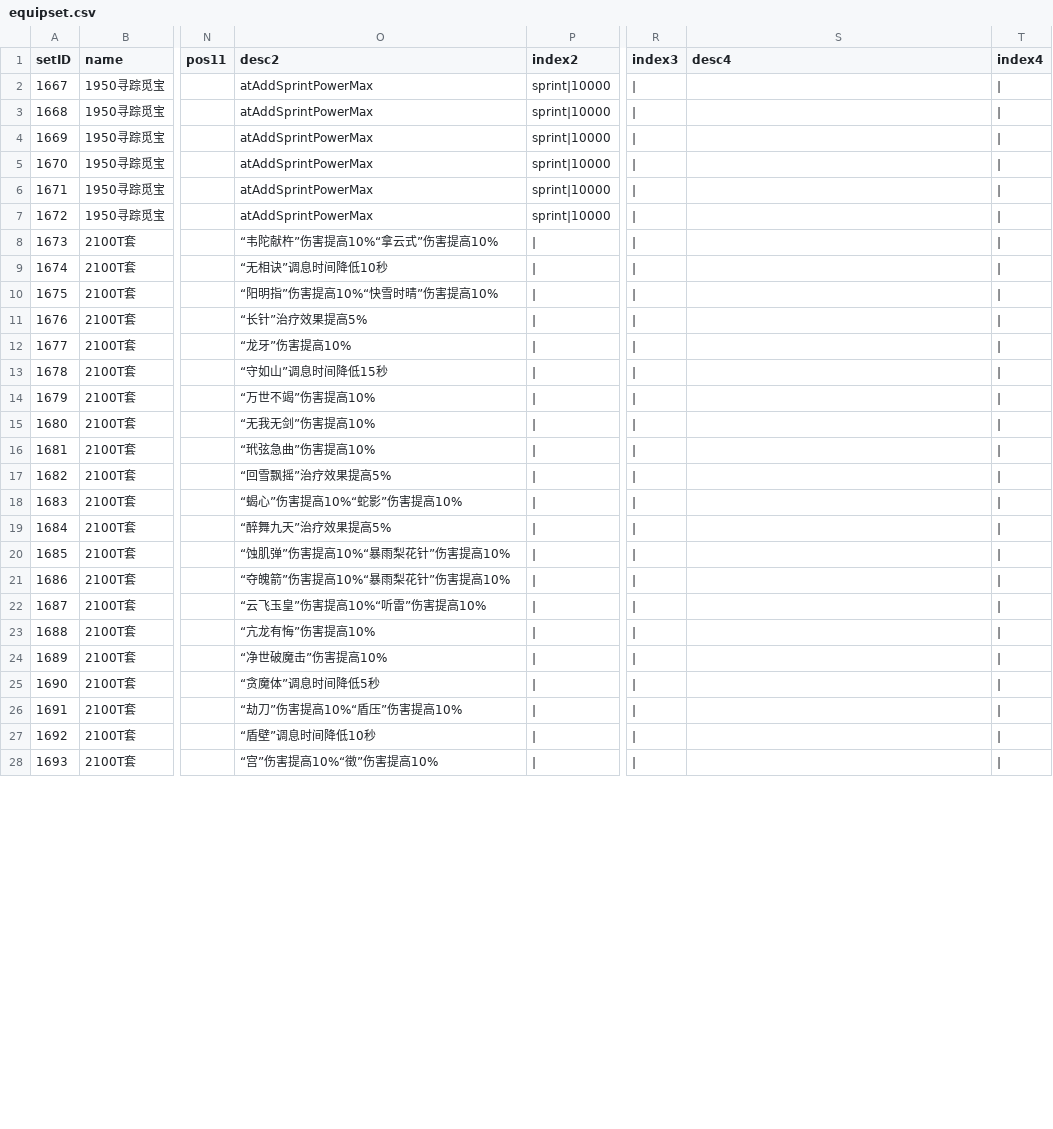
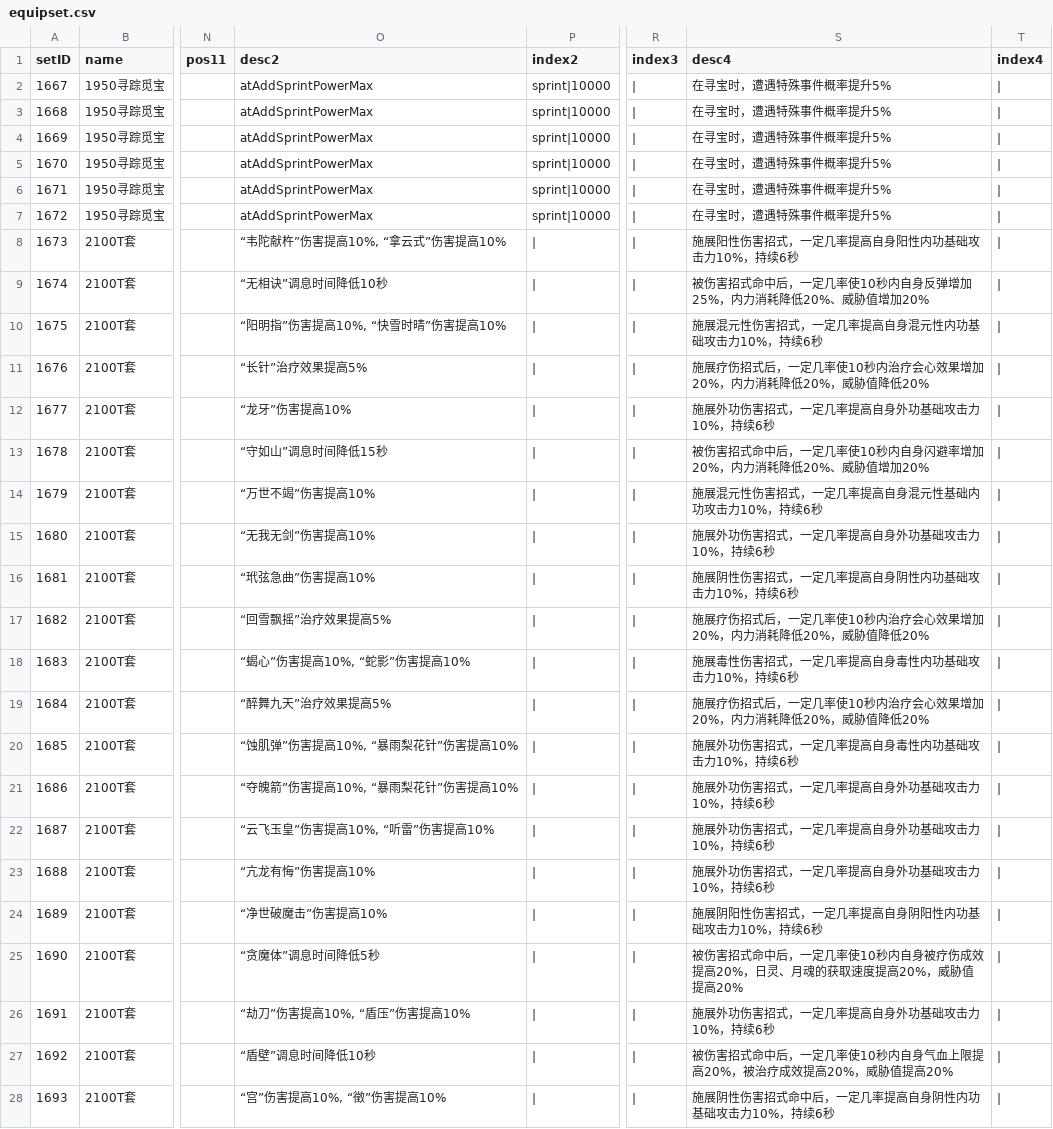
Before and after one commit to j3pz/j3pz-data-processor, a CSV file: output/equipset.csv, drawn as a sheet; only a part is shown, gaps mark what is left out; the diff covers the shown part only; the diff names each change by its address in the sheet, - before the commit and + after, or states it on an @@ line.

```diff
--- a/output/equipset.csv
+++ b/output/equipset.csv
-S2:S7 (desc4): (empty)
+S2:S7 (desc4): 在寻宝时，遭遇特殊事件概率提升5%
-O8 (desc2): “韦陀献杵”伤害提高10%“拿云式”伤害提高10%
+O8 (desc2): “韦陀献杵”伤害提高10%, “拿云式”伤害提高10%
-S8 (desc4): (empty)
+S8 (desc4): 施展阳性伤害招式，一定几率提高自身阳性内功基础攻击力10%，持续6秒
-S9 (desc4): (empty)
+S9 (desc4): 被伤害招式命中后，一定几率使10秒内自身反弹增加25%，内力消耗降低20%、威胁值增加20%
-O10 (desc2): “阳明指”伤害提高10%“快雪时晴”伤害提高10%
+O10 (desc2): “阳明指”伤害提高10%, “快雪时晴”伤害提高10%
-S10 (desc4): (empty)
+S10 (desc4): 施展混元性伤害招式，一定几率提高自身混元性内功基础攻击力10%，持续6秒
-S11 (desc4): (empty)
+S11 (desc4): 施展疗伤招式后，一定几率使10秒内治疗会心效果增加20%，内力消耗降低20%，威胁值降低20%
-S12 (desc4): (empty)
+S12 (desc4): 施展外功伤害招式，一定几率提高自身外功基础攻击力10%，持续6秒
-S13 (desc4): (empty)
+S13 (desc4): 被伤害招式命中后，一定几率使10秒内自身闪避率增加20%，内力消耗降低20%、威胁值增加20%
-S14 (desc4): (empty)
+S14 (desc4): 施展混元性伤害招式，一定几率提高自身混元性基础内功攻击力10%，持续6秒
-S15 (desc4): (empty)
+S15 (desc4): 施展外功伤害招式，一定几率提高自身外功基础攻击力10%，持续6秒
-S16 (desc4): (empty)
+S16 (desc4): 施展阴性伤害招式，一定几率提高自身阴性内功基础攻击力10%，持续6秒
-S17 (desc4): (empty)
+S17 (desc4): 施展疗伤招式后，一定几率使10秒内治疗会心效果增加20%，内力消耗降低20%，威胁值降低20%
-O18 (desc2): “蝎心”伤害提高10%“蛇影”伤害提高10%
+O18 (desc2): “蝎心”伤害提高10%, “蛇影”伤害提高10%
-S18 (desc4): (empty)
+S18 (desc4): 施展毒性伤害招式，一定几率提高自身毒性内功基础攻击力10%，持续6秒
-S19 (desc4): (empty)
+S19 (desc4): 施展疗伤招式后，一定几率使10秒内治疗会心效果增加20%，内力消耗降低20%，威胁值降低20%
-O20 (desc2): “蚀肌弹”伤害提高10%“暴雨梨花针”伤害提高10%
+O20 (desc2): “蚀肌弹”伤害提高10%, “暴雨梨花针”伤害提高10%
-S20 (desc4): (empty)
+S20 (desc4): 施展外功伤害招式，一定几率提高自身毒性内功基础攻击力10%，持续6秒
-O21 (desc2): “夺魄箭”伤害提高10%“暴雨梨花针”伤害提高10%
+O21 (desc2): “夺魄箭”伤害提高10%, “暴雨梨花针”伤害提高10%
-S21:S23 (desc4): (empty)
+S21:S23 (desc4): 施展外功伤害招式，一定几率提高自身外功基础攻击力10%，持续6秒
-O22 (desc2): “云飞玉皇”伤害提高10%“听雷”伤害提高10%
+O22 (desc2): “云飞玉皇”伤害提高10%, “听雷”伤害提高10%
-S24 (desc4): (empty)
+S24 (desc4): 施展阴阳性伤害招式，一定几率提高自身阴阳性内功基础攻击力10%，持续6秒
-S25 (desc4): (empty)
+S25 (desc4): 被伤害招式命中后，一定几率使10秒内自身被疗伤成效提高20%，日灵、月魂的获取速度提高20%，威胁值提高20%
-O26 (desc2): “劫刀”伤害提高10%“盾压”伤害提高10%
+O26 (desc2): “劫刀”伤害提高10%, “盾压”伤害提高10%
-S26 (desc4): (empty)
+S26 (desc4): 施展外功伤害招式，一定几率提高自身外功基础攻击力10%，持续6秒
-S27 (desc4): (empty)
+S27 (desc4): 被伤害招式命中后，一定几率使10秒内自身气血上限提高20%，被治疗成效提高20%，威胁值提高20%
-O28 (desc2): “宫”伤害提高10%“徵”伤害提高10%
+O28 (desc2): “宫”伤害提高10%, “徵”伤害提高10%
-S28 (desc4): (empty)
+S28 (desc4): 施展阴性伤害招式命中后，一定几率提高自身阴性内功基础攻击力10%，持续6秒
```
Also changed, not shown: 48 edited cells elsewhere in this file, 1 other file.
